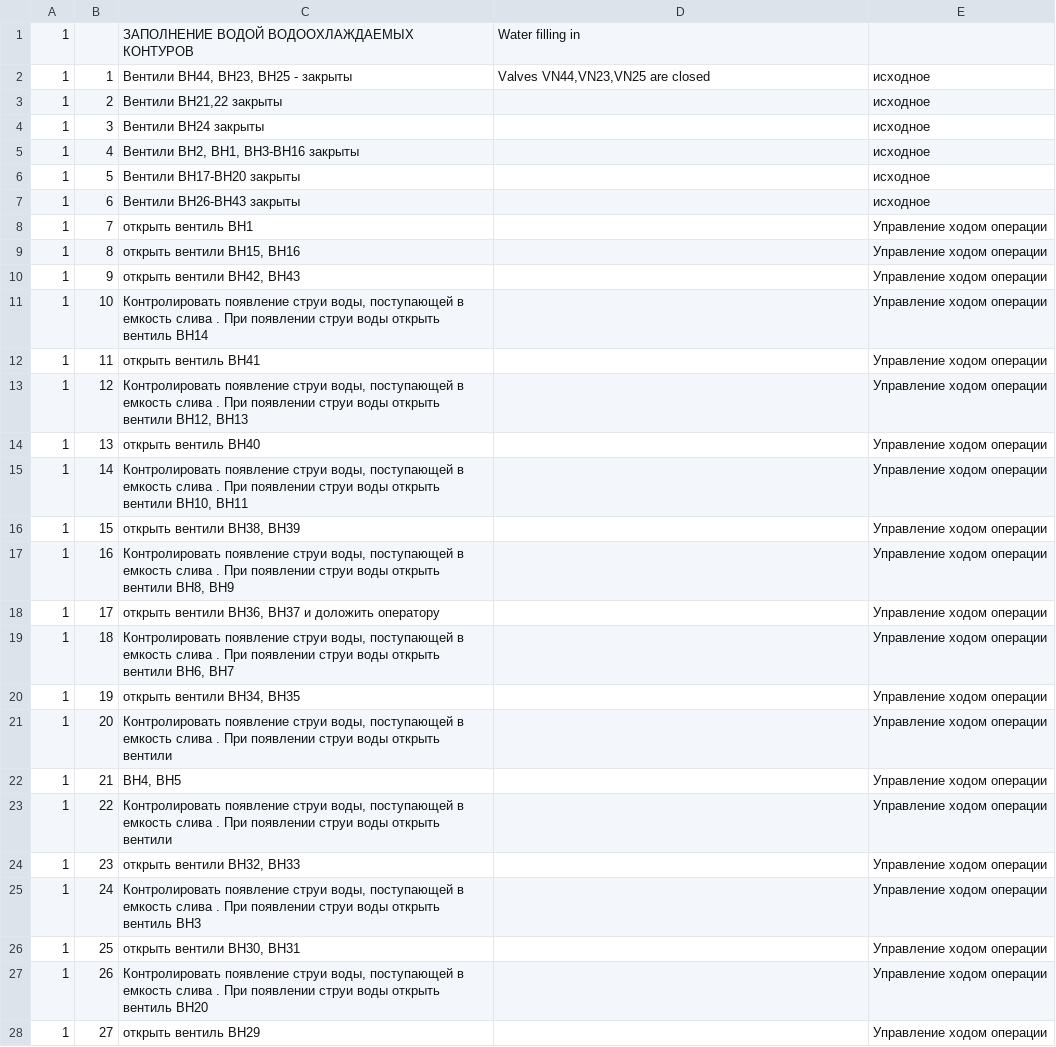
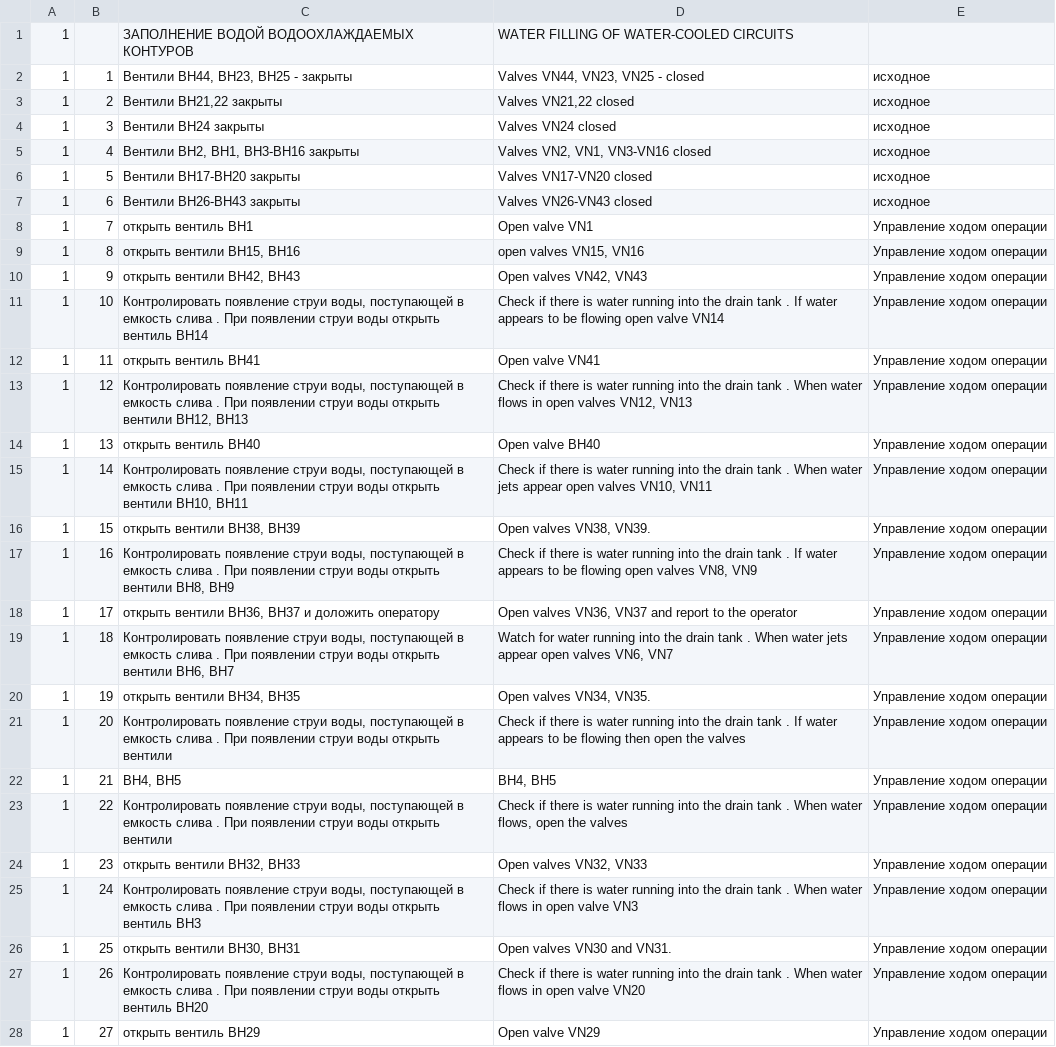
Before and after one commit to ShadySentry/WHEAT, a CSV file: vaadin-spring-events-main/src/main/resources/import/operations_ru.csv, drawn as a sheet; only a part is shown; the diff covers the shown part only; the diff names each change by its address in the sheet, - before the commit and + after, or states it on an @@ line.

```diff
--- a/vaadin-spring-events-main/src/main/resources/import/operations_ru.csv
+++ b/vaadin-spring-events-main/src/main/resources/import/operations_ru.csv
-D1: Water filling in
+D1: WATER FILLING OF WATER-COOLED CIRCUITS
-D2: Valves VN44,VN23,VN25 are closed
+D2: Valves VN44, VN23, VN25 - closed
-D3: (empty)
+D3: Valves VN21,22 closed
-D4: (empty)
+D4: Valves VN24 closed
-D5: (empty)
+D5: Valves VN2, VN1, VN3-VN16 closed
-D6: (empty)
+D6: Valves VN17-VN20 closed
-D7: (empty)
+D7: Valves VN26-VN43 closed
-D8: (empty)
+D8: Open valve VN1
-D9: (empty)
+D9: open valves VN15, VN16
-D10: (empty)
+D10: Open valves VN42, VN43
-D11: (empty)
+D11: Check if there is water running into the drain tank . If water appears to be flowing open valve VN14
-D12: (empty)
+D12: Open valve VN41
-D13: (empty)
+D13: Check if there is water running into the drain tank . When water flows in open valves VN12, VN13
-D14: (empty)
+D14: Open valve BH40
-D15: (empty)
+D15: Check if there is water running into the drain tank . When water jets appear open valves VN10, VN11
-D16: (empty)
+D16: Open valves VN38, VN39.
-D17: (empty)
+D17: Check if there is water running into the drain tank . If water appears to be flowing open valves VN8, VN9
-D18: (empty)
+D18: Open valves VN36, VN37 and report to the operator
-D19: (empty)
+D19: Watch for water running into the drain tank . When water jets appear open valves VN6, VN7
-D20: (empty)
+D20: Open valves VN34, VN35.
-D21: (empty)
+D21: Check if there is water running into the drain tank . If water appears to be flowing then open the valves
-D22: (empty)
+D22: BH4, BH5
-D23: (empty)
+D23: Check if there is water running into the drain tank . When water flows, open the valves
-D24: (empty)
+D24: Open valves VN32, VN33
-D25: (empty)
+D25: Check if there is water running into the drain tank . When water flows in open valve VN3
-D26: (empty)
+D26: Open valves VN30 and VN31.
-D27: (empty)
+D27: Check if there is water running into the drain tank . When water flows in open valve VN20
-D28: (empty)
+D28: Open valve VN29
```
Also changed, not shown: 95 edited cells elsewhere in this file, 8 other files.
